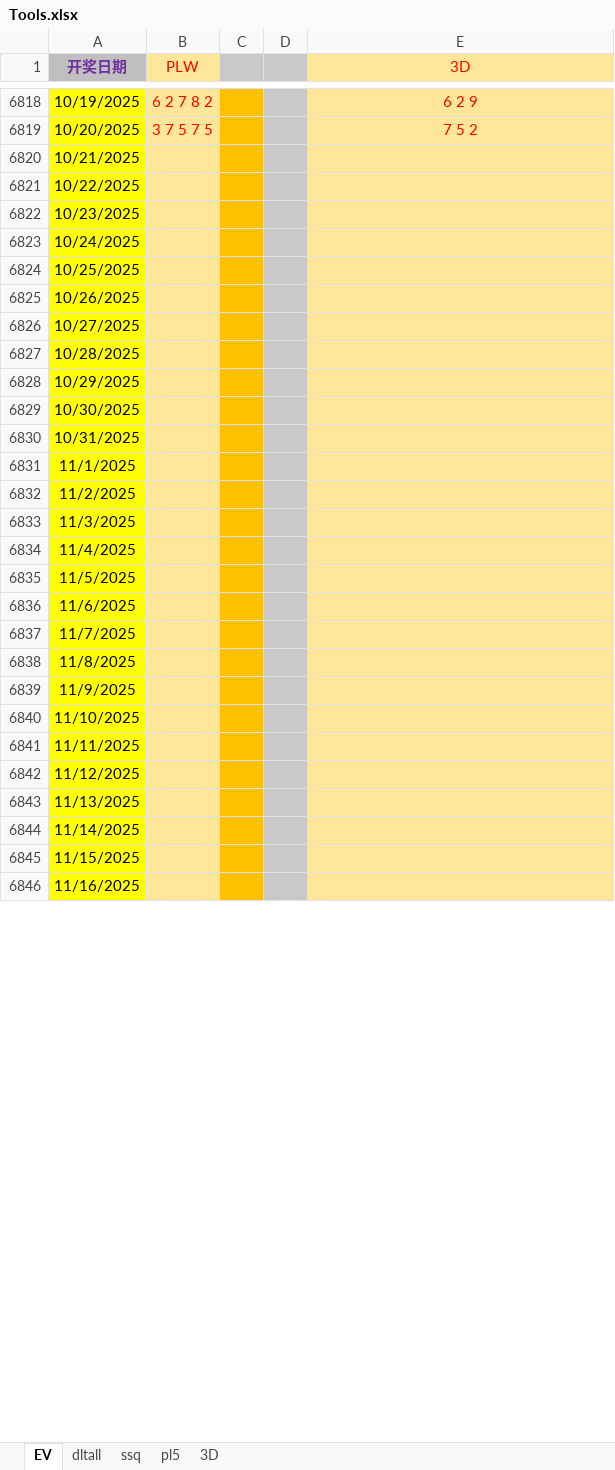
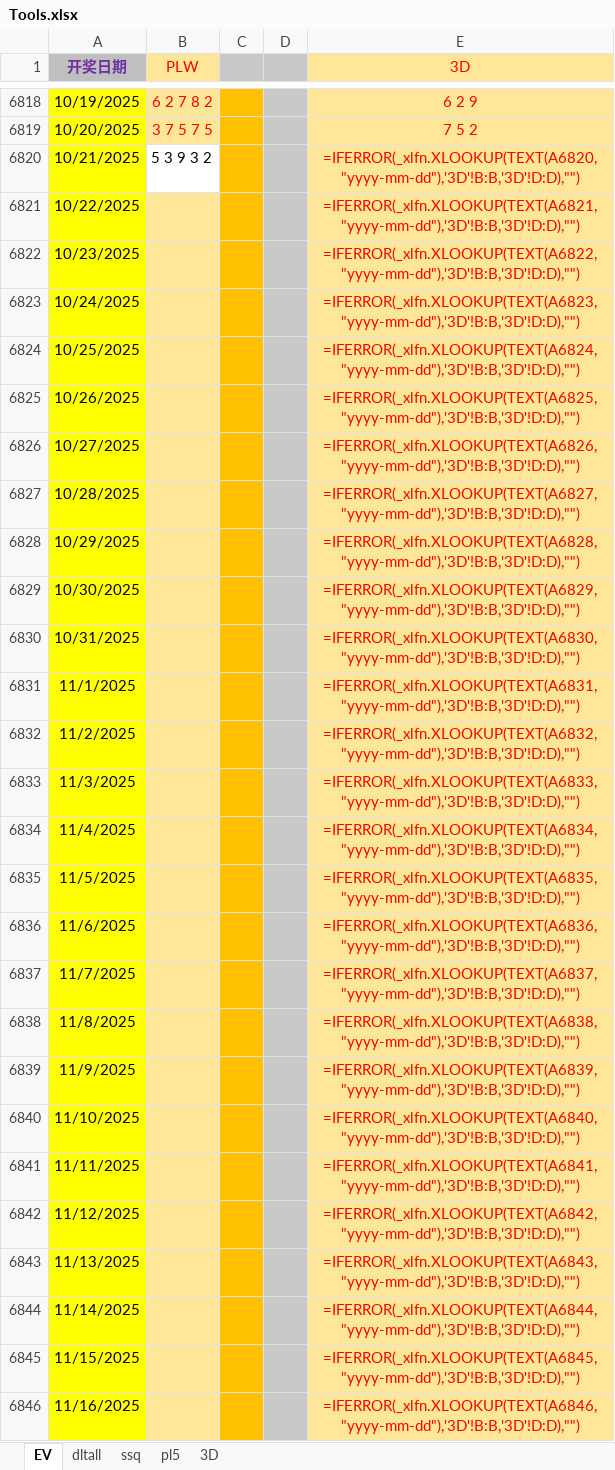
Before and after one commit to cloudplains/jnsj, an Excel workbook: Tools.xlsx, sheet EV, drawn as a sheet; only a part is shown, gaps mark what is left out; values as stored, in another font and other column widths than the file's, no borders; formulas without a stored value are shown as written; the diff covers the shown part only; the diff names each change by its address in the sheet, - before the commit and + after, or states it on an @@ line.

```diff
--- a/Tools.xlsx (sheet EV)
+++ b/Tools.xlsx (sheet EV)
-B6820 (PLW): (empty)
+B6820 (PLW): 5 3 9 3 2
-B6820 fill: #FFE699
+B6820 fill: none
-E6820 (3D): (empty)
+E6820 (3D): =IFERROR(_xlfn.XLOOKUP(TEXT(A6820,"yyyy-mm-dd"),'3D'!B:B,'3D'!D:D),"")
-E6821 (3D): (empty)
+E6821 (3D): =IFERROR(_xlfn.XLOOKUP(TEXT(A6821,"yyyy-mm-dd"),'3D'!B:B,'3D'!D:D),"")
-E6822 (3D): (empty)
+E6822 (3D): =IFERROR(_xlfn.XLOOKUP(TEXT(A6822,"yyyy-mm-dd"),'3D'!B:B,'3D'!D:D),"")
-E6823 (3D): (empty)
+E6823 (3D): =IFERROR(_xlfn.XLOOKUP(TEXT(A6823,"yyyy-mm-dd"),'3D'!B:B,'3D'!D:D),"")
-E6824 (3D): (empty)
+E6824 (3D): =IFERROR(_xlfn.XLOOKUP(TEXT(A6824,"yyyy-mm-dd"),'3D'!B:B,'3D'!D:D),"")
-E6825 (3D): (empty)
+E6825 (3D): =IFERROR(_xlfn.XLOOKUP(TEXT(A6825,"yyyy-mm-dd"),'3D'!B:B,'3D'!D:D),"")
-E6826 (3D): (empty)
+E6826 (3D): =IFERROR(_xlfn.XLOOKUP(TEXT(A6826,"yyyy-mm-dd"),'3D'!B:B,'3D'!D:D),"")
-E6827 (3D): (empty)
+E6827 (3D): =IFERROR(_xlfn.XLOOKUP(TEXT(A6827,"yyyy-mm-dd"),'3D'!B:B,'3D'!D:D),"")
-E6828 (3D): (empty)
+E6828 (3D): =IFERROR(_xlfn.XLOOKUP(TEXT(A6828,"yyyy-mm-dd"),'3D'!B:B,'3D'!D:D),"")
-E6829 (3D): (empty)
+E6829 (3D): =IFERROR(_xlfn.XLOOKUP(TEXT(A6829,"yyyy-mm-dd"),'3D'!B:B,'3D'!D:D),"")
-E6830 (3D): (empty)
+E6830 (3D): =IFERROR(_xlfn.XLOOKUP(TEXT(A6830,"yyyy-mm-dd"),'3D'!B:B,'3D'!D:D),"")
-E6831 (3D): (empty)
+E6831 (3D): =IFERROR(_xlfn.XLOOKUP(TEXT(A6831,"yyyy-mm-dd"),'3D'!B:B,'3D'!D:D),"")
-E6832 (3D): (empty)
+E6832 (3D): =IFERROR(_xlfn.XLOOKUP(TEXT(A6832,"yyyy-mm-dd"),'3D'!B:B,'3D'!D:D),"")
-E6833 (3D): (empty)
+E6833 (3D): =IFERROR(_xlfn.XLOOKUP(TEXT(A6833,"yyyy-mm-dd"),'3D'!B:B,'3D'!D:D),"")
-E6834 (3D): (empty)
+E6834 (3D): =IFERROR(_xlfn.XLOOKUP(TEXT(A6834,"yyyy-mm-dd"),'3D'!B:B,'3D'!D:D),"")
-E6835 (3D): (empty)
+E6835 (3D): =IFERROR(_xlfn.XLOOKUP(TEXT(A6835,"yyyy-mm-dd"),'3D'!B:B,'3D'!D:D),"")
-E6836 (3D): (empty)
+E6836 (3D): =IFERROR(_xlfn.XLOOKUP(TEXT(A6836,"yyyy-mm-dd"),'3D'!B:B,'3D'!D:D),"")
-E6837 (3D): (empty)
+E6837 (3D): =IFERROR(_xlfn.XLOOKUP(TEXT(A6837,"yyyy-mm-dd"),'3D'!B:B,'3D'!D:D),"")
-E6838 (3D): (empty)
+E6838 (3D): =IFERROR(_xlfn.XLOOKUP(TEXT(A6838,"yyyy-mm-dd"),'3D'!B:B,'3D'!D:D),"")
-E6839 (3D): (empty)
+E6839 (3D): =IFERROR(_xlfn.XLOOKUP(TEXT(A6839,"yyyy-mm-dd"),'3D'!B:B,'3D'!D:D),"")
-E6840 (3D): (empty)
+E6840 (3D): =IFERROR(_xlfn.XLOOKUP(TEXT(A6840,"yyyy-mm-dd"),'3D'!B:B,'3D'!D:D),"")
-E6841 (3D): (empty)
+E6841 (3D): =IFERROR(_xlfn.XLOOKUP(TEXT(A6841,"yyyy-mm-dd"),'3D'!B:B,'3D'!D:D),"")
-E6842 (3D): (empty)
+E6842 (3D): =IFERROR(_xlfn.XLOOKUP(TEXT(A6842,"yyyy-mm-dd"),'3D'!B:B,'3D'!D:D),"")
-E6843 (3D): (empty)
+E6843 (3D): =IFERROR(_xlfn.XLOOKUP(TEXT(A6843,"yyyy-mm-dd"),'3D'!B:B,'3D'!D:D),"")
-E6844 (3D): (empty)
+E6844 (3D): =IFERROR(_xlfn.XLOOKUP(TEXT(A6844,"yyyy-mm-dd"),'3D'!B:B,'3D'!D:D),"")
-E6845 (3D): (empty)
+E6845 (3D): =IFERROR(_xlfn.XLOOKUP(TEXT(A6845,"yyyy-mm-dd"),'3D'!B:B,'3D'!D:D),"")
-E6846 (3D): (empty)
+E6846 (3D): =IFERROR(_xlfn.XLOOKUP(TEXT(A6846,"yyyy-mm-dd"),'3D'!B:B,'3D'!D:D),"")
```
Also changed, not shown: 50 edited cells elsewhere in this sheet, sheet ssq, sheet pl5, sheet 3D.
